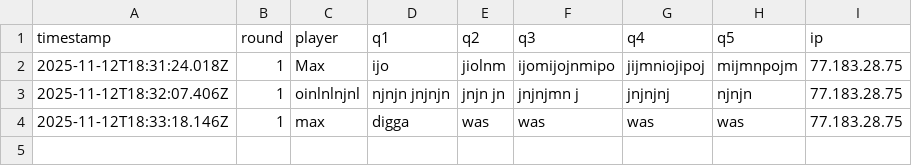
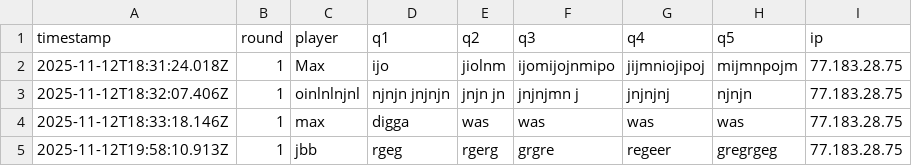
Before and after one commit to Mart-041/Im-with-stupid, a CSV file: data/responses.csv, drawn as a sheet; the diff names each change by its address in the sheet, - before the commit and + after, or states it on an @@ line.

Commit message:
add response jbb @ 2025-11-12T19:58:10.913Z

```diff
--- a/data/responses.csv
+++ b/data/responses.csv
+row 5: 2025-11-12T19:58:10.913Z | 1 | jbb | rgeg | rgerg | grgre | regeer | gregrgeg | 77.183.28.75
```
